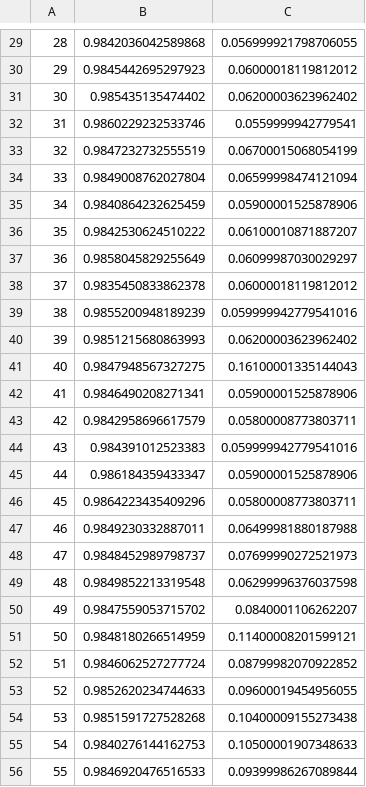
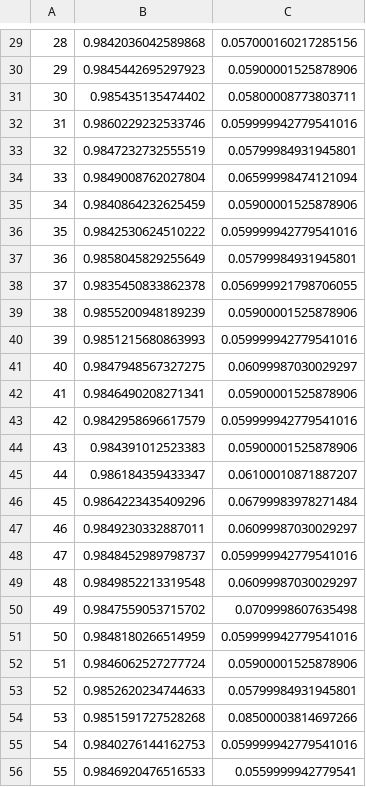
Before and after one commit to Exagor/infof424_combinatorial_project, a CSV file: results/results_APC_MILP_5000.csv, drawn as a sheet; only a part is shown, gaps mark what is left out; the diff covers the shown part only.

```diff
--- a/results/results_APC_MILP_5000.csv
+++ b/results/results_APC_MILP_5000.csv
@@ -29,28 +29,28 @@
-28,0.9842036042589868,0.056999921798706055
-29,0.9845442695297923,0.06000018119812012
-30,0.985435135474402,0.06200003623962402
-31,0.9860229232533746,0.0559999942779541
-32,0.9847232732555519,0.06700015068054199
+28,0.9842036042589868,0.057000160217285156
+29,0.9845442695297923,0.05900001525878906
+30,0.985435135474402,0.05800008773803711
+31,0.9860229232533746,0.059999942779541016
+32,0.9847232732555519,0.05799984931945801
 33,0.9849008762027804,0.06599998474121094
 34,0.9840864232625459,0.05900001525878906
-35,0.9842530624510222,0.06100010871887207
-36,0.9858045829255649,0.06099987030029297
-37,0.9835450833862378,0.06000018119812012
-38,0.9855200948189239,0.059999942779541016
-39,0.9851215680863993,0.06200003623962402
-40,0.9847948567327275,0.16100001335144043
+35,0.9842530624510222,0.059999942779541016
+36,0.9858045829255649,0.05799984931945801
+37,0.9835450833862378,0.056999921798706055
+38,0.9855200948189239,0.05900001525878906
+39,0.9851215680863993,0.059999942779541016
+40,0.9847948567327275,0.06099987030029297
 41,0.9846490208271341,0.05900001525878906
-42,0.9842958696617579,0.05800008773803711
-43,0.984391012523383,0.059999942779541016
-44,0.986184359433347,0.05900001525878906
-45,0.9864223435409296,0.05800008773803711
-46,0.9849230332887011,0.06499981880187988
-47,0.9848452989798737,0.07699990272521973
-48,0.9849852213319548,0.06299996376037598
-49,0.9847559053715702,0.0840001106262207
-50,0.9848180266514959,0.11400008201599121
-51,0.9846062527277724,0.08799982070922852
-52,0.9852620234744633,0.09600019454956055
-53,0.9851591727528268,0.10400009155273438
-54,0.9840276144162753,0.10500001907348633
-55,0.9846920476516533,0.09399986267089844
+42,0.9842958696617579,0.059999942779541016
+43,0.984391012523383,0.05900001525878906
+44,0.986184359433347,0.06100010871887207
+45,0.9864223435409296,0.06799983978271484
+46,0.9849230332887011,0.06099987030029297
+47,0.9848452989798737,0.059999942779541016
+48,0.9849852213319548,0.06099987030029297
+49,0.9847559053715702,0.0709998607635498
+50,0.9848180266514959,0.059999942779541016
+51,0.9846062527277724,0.05900001525878906
+52,0.9852620234744633,0.05799984931945801
+53,0.9851591727528268,0.08500003814697266
+54,0.9840276144162753,0.059999942779541016
+55,0.9846920476516533,0.0559999942779541
```
Also changed, not shown: 71 edited cells elsewhere in this file, results/results_APC_MILP_10.csv, 22 other files.
